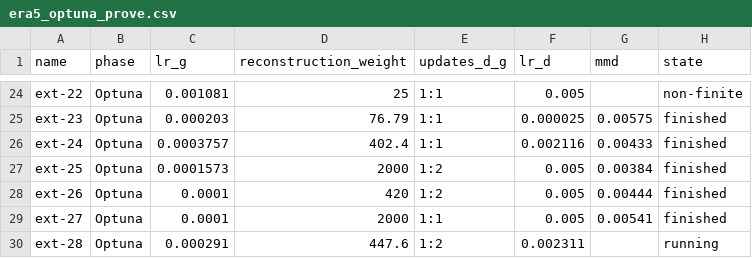
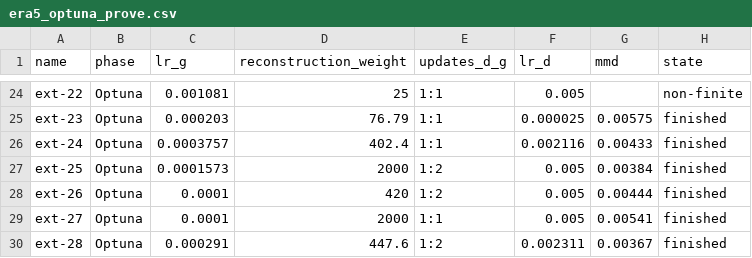
Before and after one commit to AlbertoPedalino/tesi_latex, a CSV file: figures/dati/era5_optuna_prove.csv, drawn as a sheet; only a part is shown, gaps mark what is left out.

```diff
--- a/figures/dati/era5_optuna_prove.csv
+++ b/figures/dati/era5_optuna_prove.csv
@@ -29,2 +29,2 @@ ext-26,Optuna,0.0001,420,1:2,0.005,0.00444,finished
 ext-27,Optuna,0.0001,2000,1:1,0.005,0.00541,finished
-ext-28,Optuna,0.000291,447.6,1:2,0.002311,,running
+ext-28,Optuna,0.000291,447.6,1:2,0.002311,0.00367,finished
```
Also changed, not shown: 4 other files.
